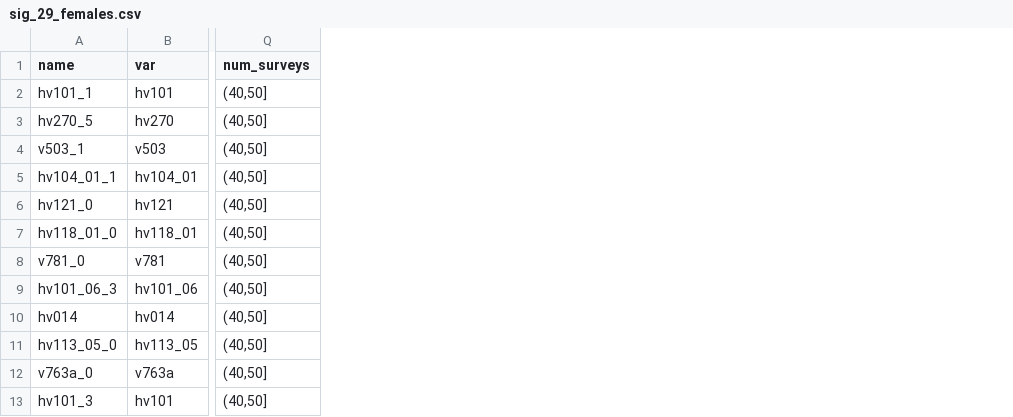
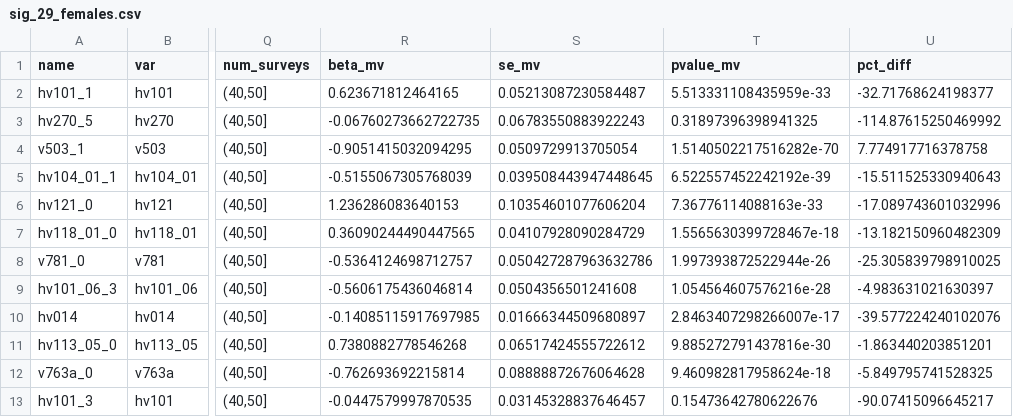
Before and after one commit to chiragjp/dhs_hiv_meta, a CSV file: meta_data/tables_2020/sig_29_females.csv, drawn as a sheet; only a part is shown, gaps mark what is left out; the diff names each change by its address in the sheet, - before the commit and + after, or states it on an @@ line.

```diff
--- a/meta_data/tables_2020/sig_29_females.csv
+++ b/meta_data/tables_2020/sig_29_females.csv
+column R (beta_mv), rows 2-13: 0.623671812464165 | -0.06760273662722735 | -0.9051415032094295 | -0.5155067305768039 | 1.236286083640153 | 0.36090244490447565 | -0.5364124698712757 | -0.5606175436046814 | -0.14085115917697985 | 0.7380882778546268 | -0.762693692215814 | -0.0447579997870535
+column S (se_mv), rows 2-13: 0.05213087230584487 | 0.06783550883922243 | 0.0509729913705054 | 0.039508443947448645 | 0.10354601077606204 | 0.04107928090284729 | 0.050427287963632786 | 0.0504356501241608 | 0.01666344509680897 | 0.06517424555722612 | 0.08888872676064628 | 0.03145328837646457
+column T (pvalue_mv), rows 2-13: 5.513331108435959e-33 | 0.31897396398941325 | 1.5140502217516282e-70 | 6.522557452242192e-39 | 7.36776114088163e-33 | 1.5565630399728467e-18 | 1.997393872522944e-26 | 1.054564607576216e-28 | 2.8463407298266007e-17 | 9.885272791437816e-30 | 9.460982817958624e-18 | 0.15473642780622676
+column U (pct_diff), rows 2-13: -32.71768624198377 | -114.87615250469992 | 7.774917716378758 | -15.511525330940643 | -17.089743601032996 | -13.182150960482309 | -25.305839798910025 | -4.983631021630397 | -39.577224240102076 | -1.863440203851201 | -5.849795741528325 | -90.07415096645217
```
Also changed, not shown: meta_data/tables_2020/sig_29_males.csv, 17 other files.
